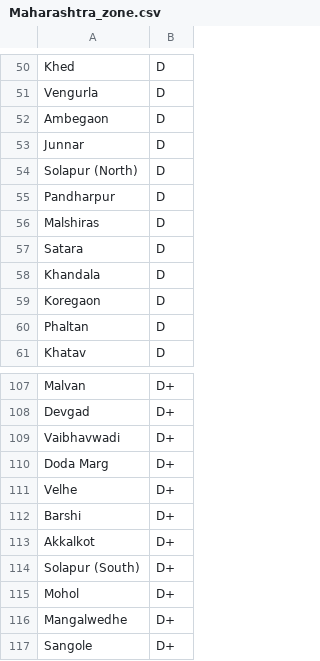
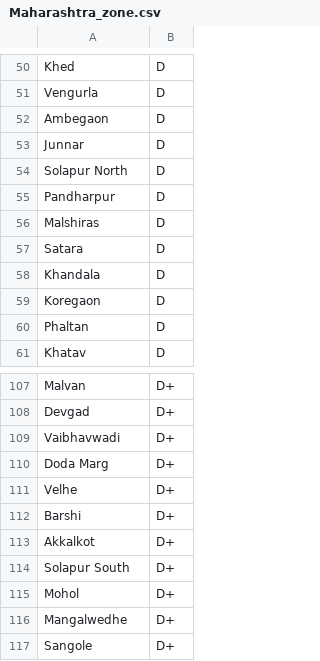
Before and after one commit to scinnovation2005/subsidy_calculator, a CSV file: Maharashtra_zone.csv, drawn as a sheet; only a part is shown, gaps mark what is left out.

```diff
--- a/Maharashtra_zone.csv
+++ b/Maharashtra_zone.csv
@@ -53,3 +53,3 @@ Ambegaon,D
 Junnar,D
-Solapur (North),D
+Solapur North,D
 Pandharpur,D
@@ -113,3 +113,3 @@ Barshi,D+
 Akkalkot,D+
-Solapur (South),D+
+Solapur South,D+
 Mohol,D+
```
Also changed, not shown: 1 other file.
